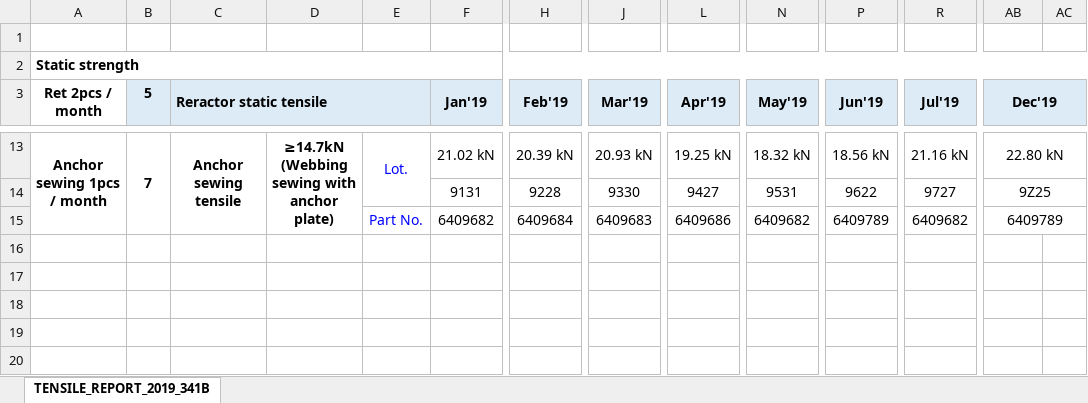
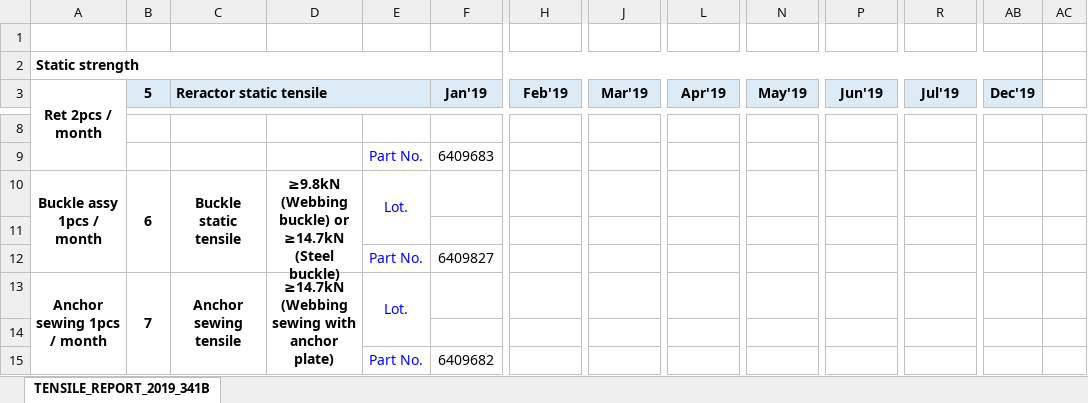
Before and after one commit to noombimmer/COPR16_P2, an Excel workbook: CM_APPLICATIONS/App_Data/uploads/noom.bimmer/TENSILE_REPORT_2019_341B (1).xlsx, sheet TENSILE_REPORT_2019_341B, drawn as a sheet; only a part is shown, gaps mark what is left out; values as stored, in another font and other column widths than the file's, no borders; removed rows and columns are numbered as before the commit, all else as after; rows hold the shown columns only; the diff covers the shown part only; the diff names each change by its address in the sheet, - before the commit and + after, or states it on an @@ line.

```diff
--- a/CM_APPLICATIONS/App_Data/uploads/noom.bimmer/TENSILE_REPORT_2019_341B (1).xlsx (sheet TENSILE_REPORT_2019_341B)
+++ b/CM_APPLICATIONS/App_Data/uploads/noom.bimmer/TENSILE_REPORT_2019_341B (1).xlsx (sheet TENSILE_REPORT_2019_341B)
-A2:AC2 merged
+A2:AB2 merged
-A3:A9 merged
+A3:A9 merged
-AB3:AC3 merged
-AC3 fill: #DDEBF7
+AC3 fill: none
-row 8: Anchor sewing 1pcs / month | 7 | Anchor sewing tensile | ≥14.7kN (Webbing sewing with anchor plate) | Lot. | 21.02 kN | 20.39 kN | 20.93 kN | 19.25 kN | 18.32 kN | 18.56 kN | 21.16 kN | 22.80 kN
+row 8: (empty)
-A13:A15 merged
-B13:B15 merged
-C13:C15 merged
-D13:D15 merged
-E13:E14 merged
-F13:G13 merged
-H13:I13 merged
-J13:K13 merged
-L13:M13 merged
-N13:O13 merged
-P13:Q13 merged
-R13:S13 merged
-AB13:AC13 merged
+row 9:  |  |  |  | Part No. | 6409683
+row 10: Buckle assy 1pcs / month | 6 | Buckle static tensile | ≥9.8kN (Webbing buckle) or ≥14.7kN (Steel buckle) | Lot.
-row 11:  |  |  |  |  | 9131 | 9228 | 9330 | 9427 | 9531 | 9622 | 9727 | 9Z25
+row 11: (empty)
-AB14:AC14 merged
+row 12:  |  |  |  | Part No. | 6409827
+row 13: Anchor sewing 1pcs / month | 7 | Anchor sewing tensile | ≥14.7kN (Webbing sewing with anchor plate) | Lot.
-row 14:  |  |  |  | Part No. | 6409682 | 6409684 | 6409683 | 6409686 | 6409682 | 6409789 | 6409682 | 6409789
+row 14: (empty)
-AB15:AC15 merged
+row 15:  |  |  |  | Part No. | 6409682
```
Also changed, not shown: 3 added rows, 8 removed rows, 13 edited cells and merged cells elsewhere in this sheet, 14 other files.
